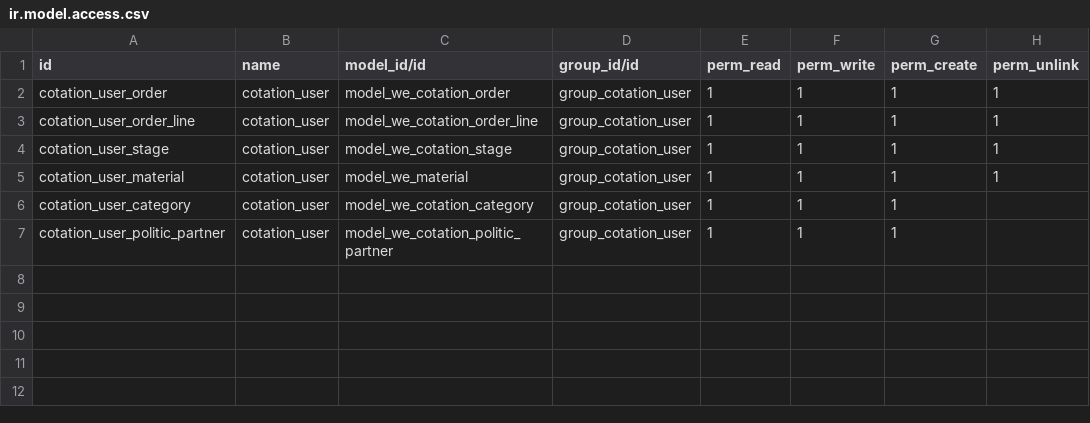
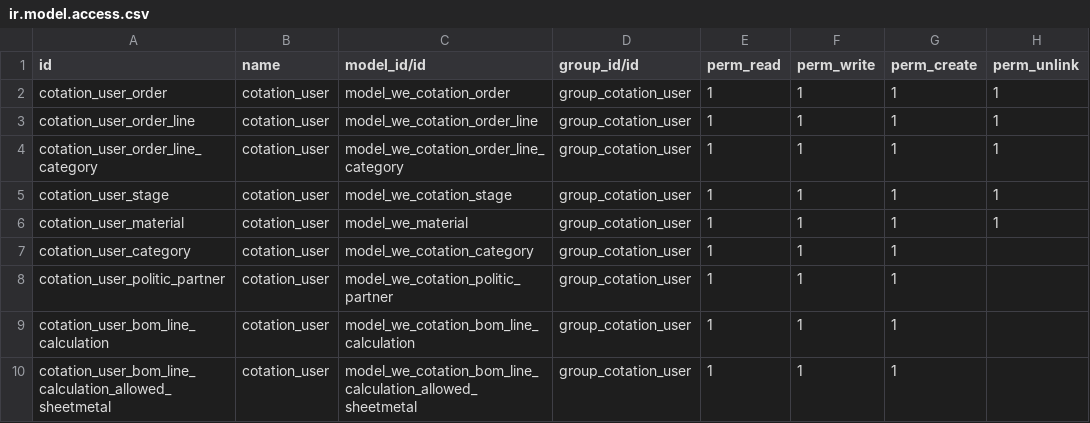
Before and after one commit to jcambert/WeOdooCotation, a CSV file: security/ir.model.access.csv, drawn as a sheet.

Commit message:
add quotation calculation abilities

```diff
--- a/security/ir.model.access.csv
+++ b/security/ir.model.access.csv
@@ -3,2 +3,3 @@ cotation_user_order,cotation_user,model_we_cotation_order,group_cotation_user,1,
 cotation_user_order_line,cotation_user,model_we_cotation_order_line,group_cotation_user,1,1,1,1
+cotation_user_order_line_category,cotation_user,model_we_cotation_order_line_category,group_cotation_user,1,1,1,1
 cotation_user_stage,cotation_user,model_we_cotation_stage,group_cotation_user,1,1,1,1
@@ -7 +8,3 @@ cotation_user_category,cotation_user,model_we_cotation_category,group_cotation_u
 cotation_user_politic_partner,cotation_user,model_we_cotation_politic_partner,group_cotation_user,1,1,1,
+cotation_user_bom_line_calculation,cotation_user,model_we_cotation_bom_line_calculation,group_cotation_user,1,1,1,
+cotation_user_bom_line_calculation_allowed_sheetmetal,cotation_user,model_we_cotation_bom_line_calculation_allowed_sheetmetal,group_cotation_user,1,1,1,
```
Also changed, not shown: 17 other files.
